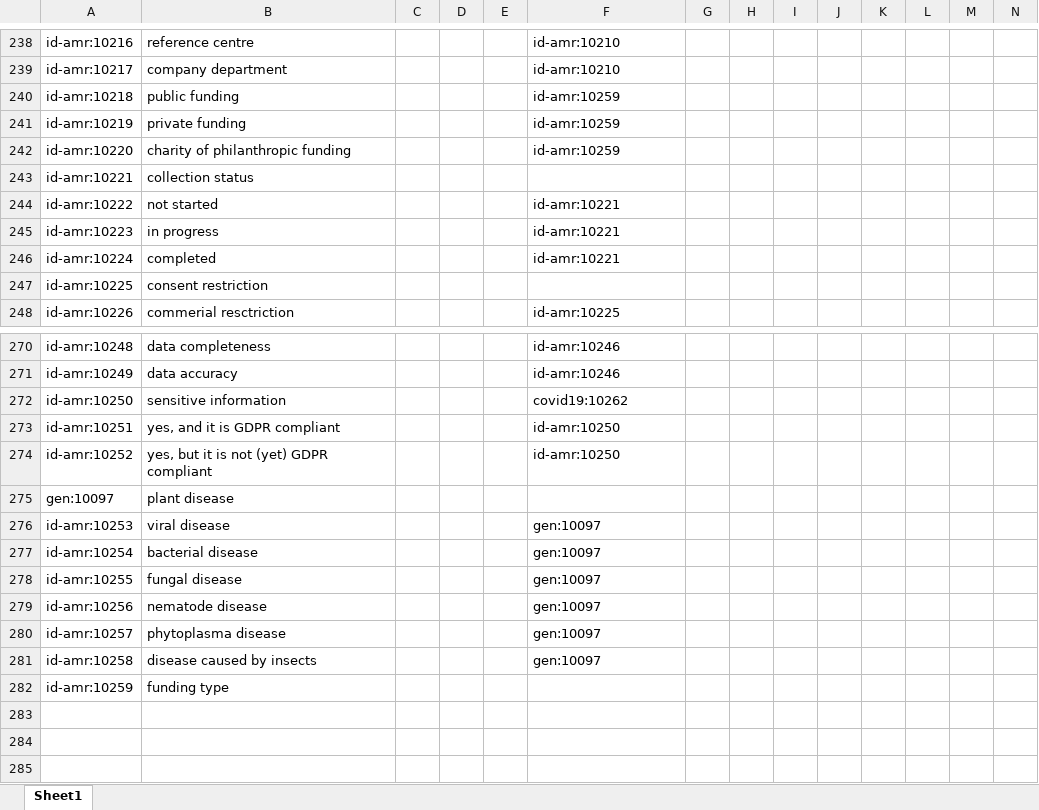
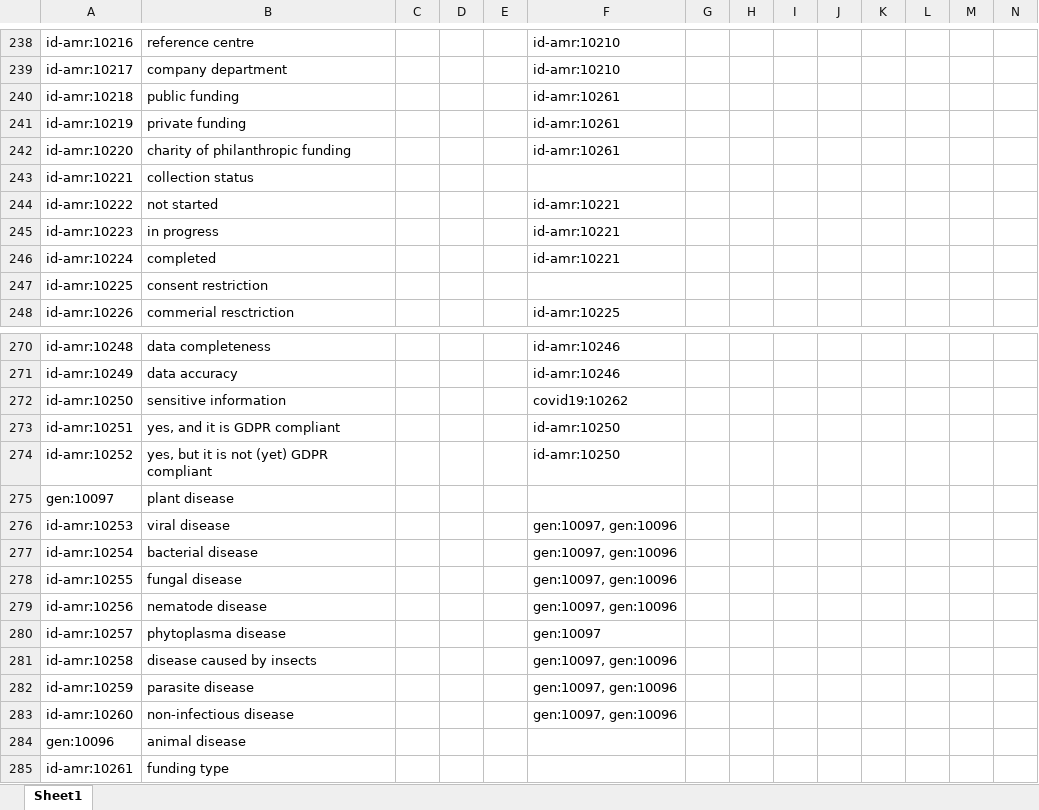
Before and after one commit to fair-data-collective/zonmw-id-amr-vocabulary, an Excel workbook: vocabulary.xlsx, sheet Sheet1, drawn as a sheet; only a part is shown, gaps mark what is left out; values as stored, in another font and other column widths than the file's, no borders; rows hold the shown columns only; the diff names each change by its address in the sheet, - before the commit and + after, or states it on an @@ line.

```diff
--- a/vocabulary.xlsx (sheet Sheet1)
+++ b/vocabulary.xlsx (sheet Sheet1)
-F240:F242: id-amr:10259
+F240:F242: id-amr:10261
-F276:F279: gen:10097
+F276:F279: gen:10097, gen:10096
-F281: gen:10097
+F281: gen:10097, gen:10096
-B282: funding type
+B282: parasite disease
-F282: (empty)
+F282: gen:10097, gen:10096
+row 283: id-amr:10260 | non-infectious disease |  |  |  | gen:10097, gen:10096
+row 284: gen:10096 | animal disease
+row 285: id-amr:10261 | funding type
```
Also changed, not shown: 4 other files.
